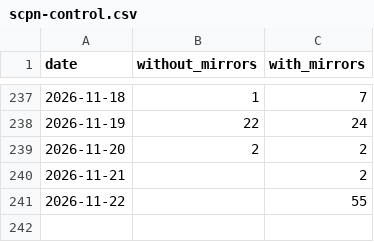
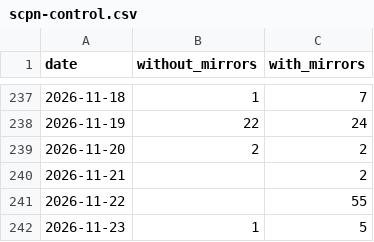
Before and after one commit to anulum/scpn-control, a CSV file: downloads/scpn-control.csv, drawn as a sheet; only a part is shown, gaps mark what is left out.

```diff
--- a/downloads/scpn-control.csv
+++ b/downloads/scpn-control.csv
@@ -241 +241,2 @@ date,without_mirrors,with_mirrors
 2026-11-22,,55
+2026-11-23,1,5
```
